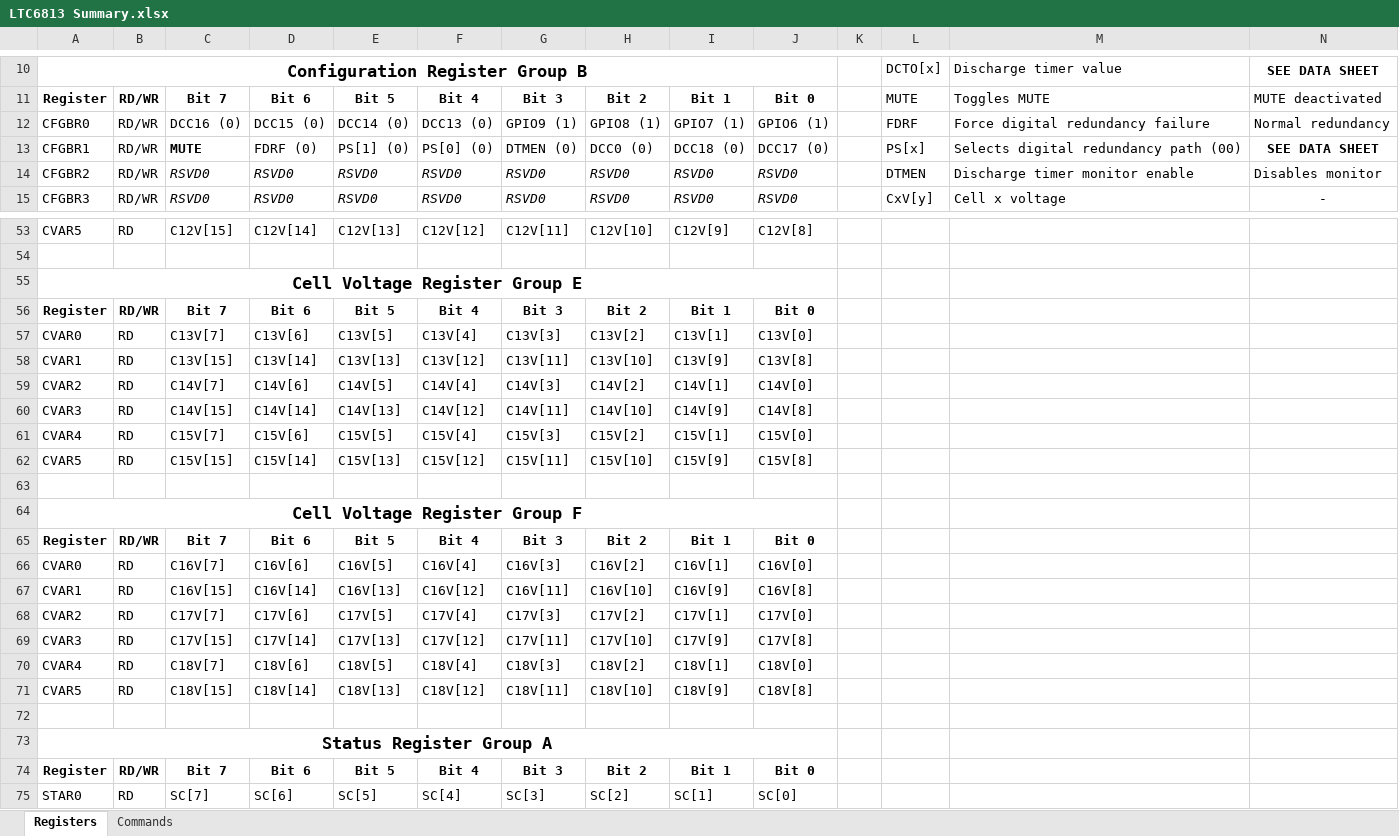
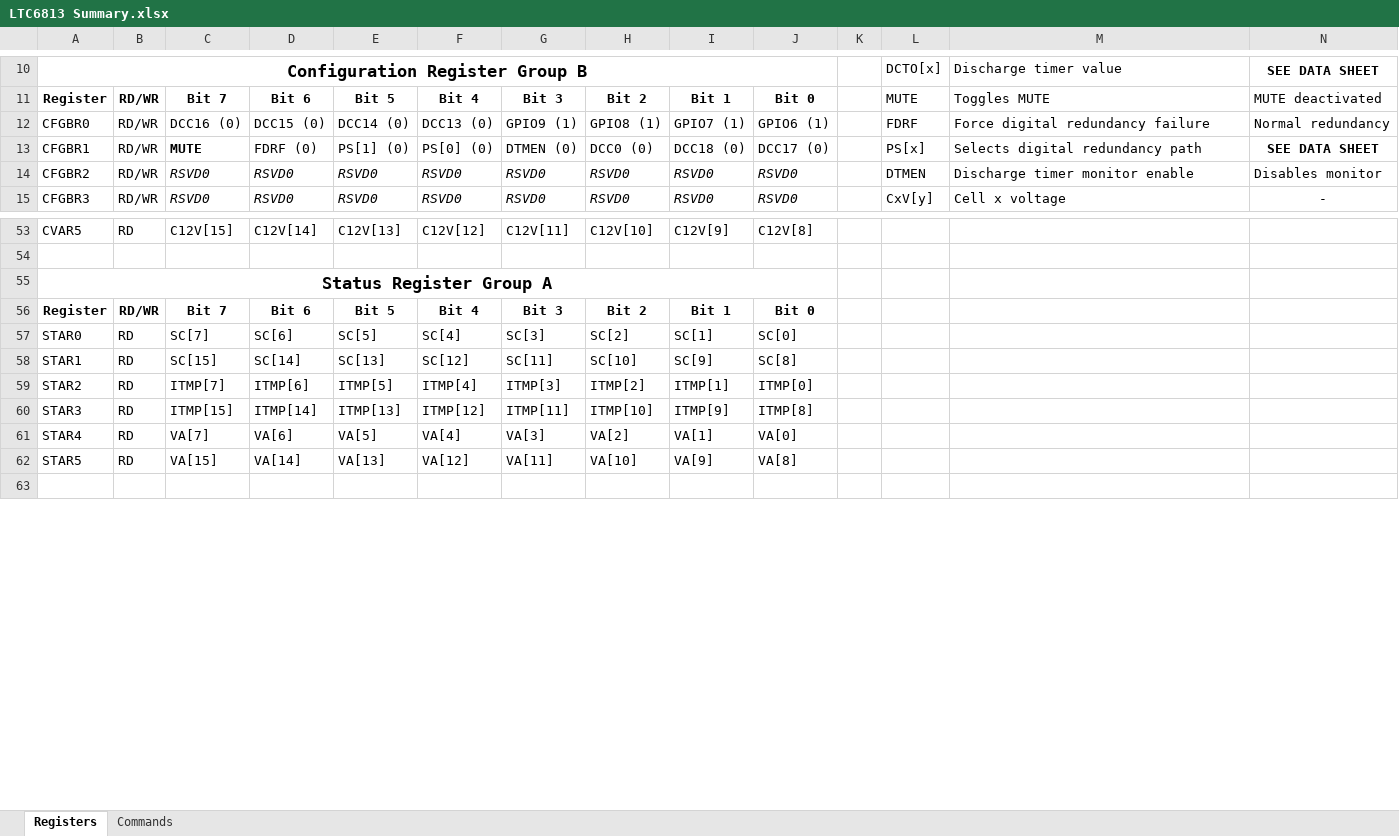
Before and after one commit to Western-Formula-Racing/Custom-BMS_25, an Excel workbook: LTC6813/LTC6813 Summary.xlsx, sheet Registers, drawn as a sheet; only a part is shown, gaps mark what is left out; the shorter side is filled out with more unchanged rows; values as stored, in another font and other column widths than the file's, no borders; removed rows and columns are numbered as before the commit, all else as after; rows hold the shown columns only; the diff covers the shown part only; the diff names each change by its address in the sheet, - before the commit and + after, or states it on an @@ line.

```diff
--- a/LTC6813/LTC6813 Summary.xlsx (sheet Registers)
+++ b/LTC6813/LTC6813 Summary.xlsx (sheet Registers)
-M13: Selects digital redundancy path (00)
+M13: Selects digital redundancy path
-row 55: Cell Voltage Register Group E
@@ row 56 moved to row 101: Register @@
-row 57: CVAR0 | RD | C13V[7] | C13V[6] | C13V[5] | C13V[4] | C13V[3] | C13V[2] | C13V[1] | C13V[0]
-row 58: CVAR1 | RD | C13V[15] | C13V[14] | C13V[13] | C13V[12] | C13V[11] | C13V[10] | C13V[9] | C13V[8]
-row 59: CVAR2 | RD | C14V[7] | C14V[6] | C14V[5] | C14V[4] | C14V[3] | C14V[2] | C14V[1] | C14V[0]
-row 60: CVAR3 | RD | C14V[15] | C14V[14] | C14V[13] | C14V[12] | C14V[11] | C14V[10] | C14V[9] | C14V[8]
-row 61: CVAR4 | RD | C15V[7] | C15V[6] | C15V[5] | C15V[4] | C15V[3] | C15V[2] | C15V[1] | C15V[0]
-row 62: CVAR5 | RD | C15V[15] | C15V[14] | C15V[13] | C15V[12] | C15V[11] | C15V[10] | C15V[9] | C15V[8]
-row 63: (empty)
-row 64: Cell Voltage Register Group F
@@ row 65 moved to row 110: Register @@
-row 66: CVAR0 | RD | C16V[7] | C16V[6] | C16V[5] | C16V[4] | C16V[3] | C16V[2] | C16V[1] | C16V[0]
-row 67: CVAR1 | RD | C16V[15] | C16V[14] | C16V[13] | C16V[12] | C16V[11] | C16V[10] | C16V[9] | C16V[8]
-row 68: CVAR2 | RD | C17V[7] | C17V[6] | C17V[5] | C17V[4] | C17V[3] | C17V[2] | C17V[1] | C17V[0]
-row 69: CVAR3 | RD | C17V[15] | C17V[14] | C17V[13] | C17V[12] | C17V[11] | C17V[10] | C17V[9] | C17V[8]
-row 70: CVAR4 | RD | C18V[7] | C18V[6] | C18V[5] | C18V[4] | C18V[3] | C18V[2] | C18V[1] | C18V[0]
-row 71: CVAR5 | RD | C18V[15] | C18V[14] | C18V[13] | C18V[12] | C18V[11] | C18V[10] | C18V[9] | C18V[8]
-row 72: (empty)
```
Also changed, not shown: 26 added rows, 19 removed rows and 2 edited cells elsewhere in this sheet, sheet Commands, 4 other files.
